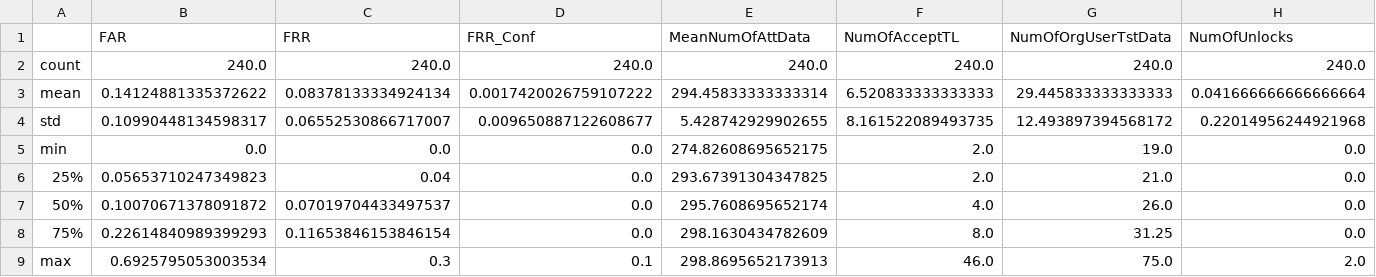
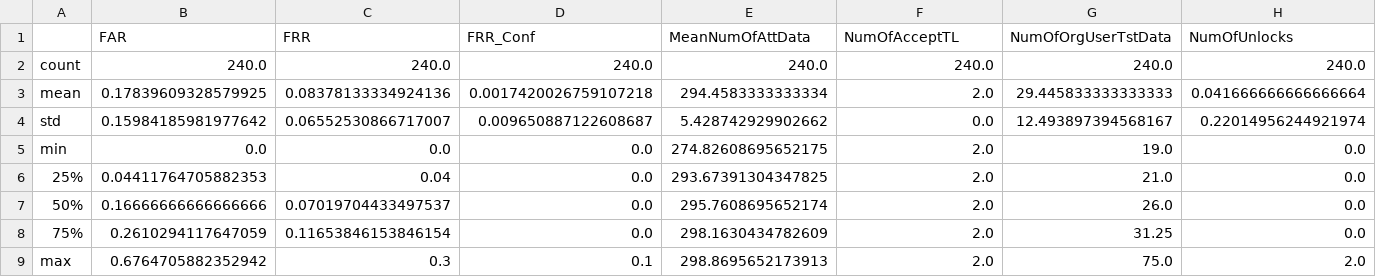
Before and after one commit to robotics-4-all/cia-gestures-sensors, a CSV file: cases/case1/Mathisis/results_analytics_gyr.csv, drawn as a sheet.

```diff
--- a/cases/case1/Mathisis/results_analytics_gyr.csv
+++ b/cases/case1/Mathisis/results_analytics_gyr.csv
@@ -2,8 +2,8 @@
 count,240.0,240.0,240.0,240.0,240.0,240.0,240.0
-mean,0.14124881335372622,0.08378133334924134,0.0017420026759107222,294.45833333333314,6.520833333333333,29.445833333333333,0.041666666666666664
-std,0.10990448134598317,0.06552530866717007,0.009650887122608677,5.428742929902655,8.161522089493735,12.493897394568172,0.22014956244921968
+mean,0.17839609328579925,0.08378133334924136,0.0017420026759107218,294.4583333333334,2.0,29.445833333333333,0.041666666666666664
+std,0.15984185981977642,0.06552530866717007,0.009650887122608687,5.428742929902662,0.0,12.493897394568167,0.22014956244921974
 min,0.0,0.0,0.0,274.82608695652175,2.0,19.0,0.0
-25%,0.05653710247349823,0.04,0.0,293.67391304347825,2.0,21.0,0.0
-50%,0.10070671378091872,0.07019704433497537,0.0,295.7608695652174,4.0,26.0,0.0
-75%,0.22614840989399293,0.11653846153846154,0.0,298.1630434782609,8.0,31.25,0.0
-max,0.6925795053003534,0.3,0.1,298.8695652173913,46.0,75.0,2.0
+25%,0.04411764705882353,0.04,0.0,293.67391304347825,2.0,21.0,0.0
+50%,0.16666666666666666,0.07019704433497537,0.0,295.7608695652174,2.0,26.0,0.0
+75%,0.2610294117647059,0.11653846153846154,0.0,298.1630434782609,2.0,31.25,0.0
+max,0.6764705882352942,0.3,0.1,298.8695652173913,2.0,75.0,2.0
```
Also changed, not shown: cases/case1/Focus/results.csv, cases/case1/Focus/results_analytics_acc.csv, 14 other files.
